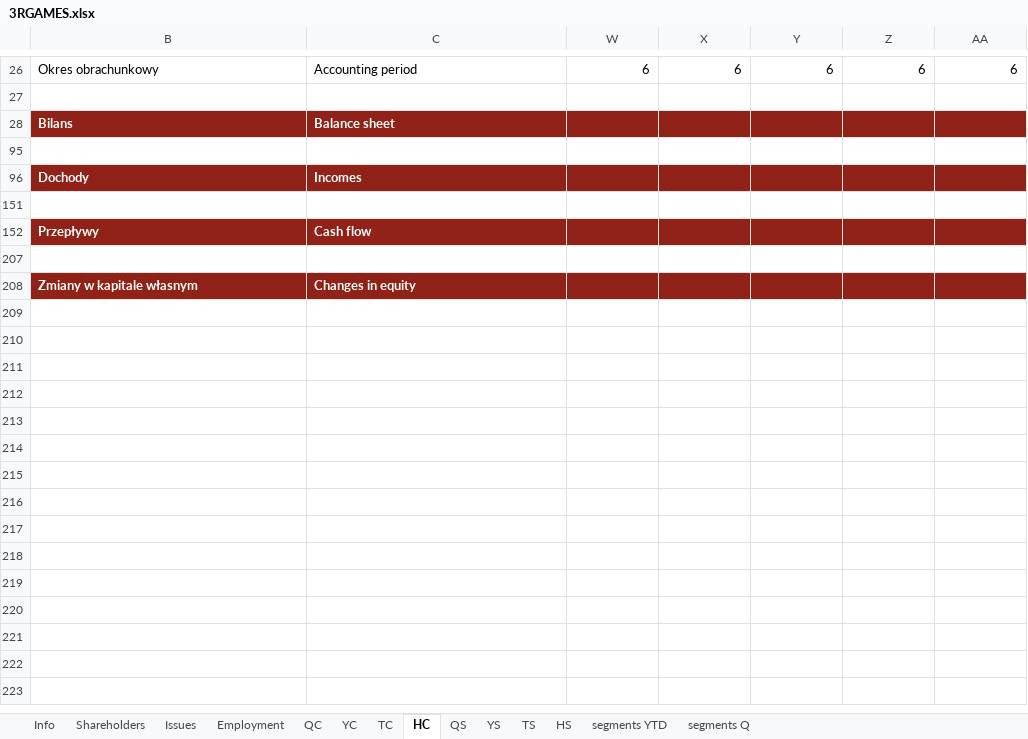
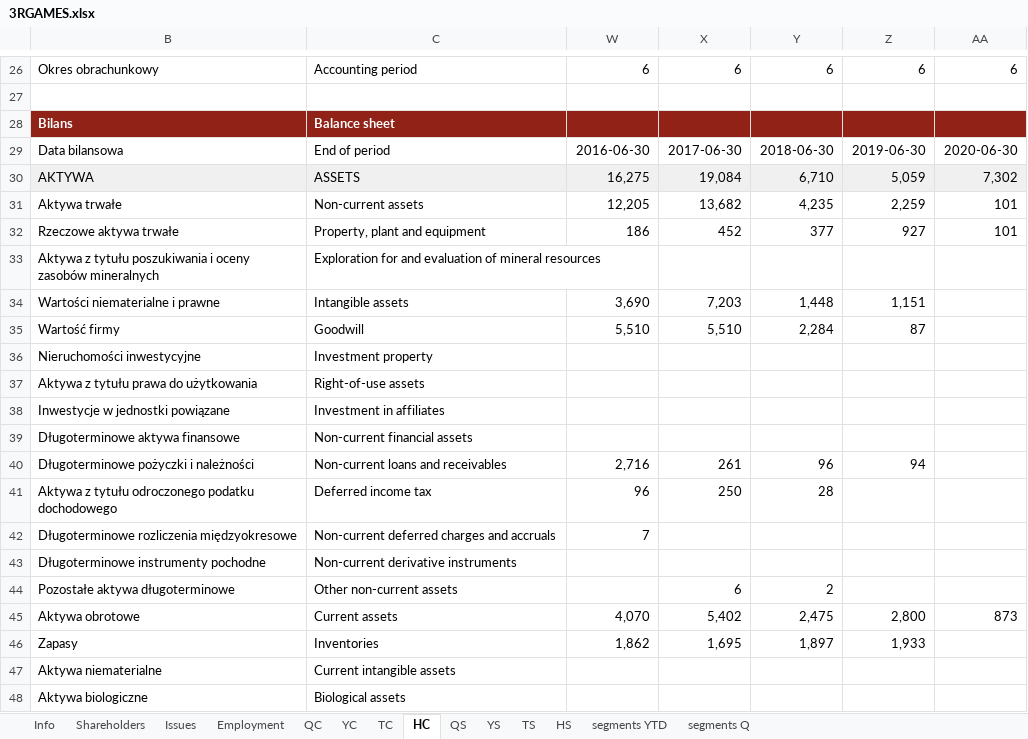
Before and after one commit to MehowBd/Evolutionary-optimization-of-the-capital-and-asset-structure, an Excel workbook: Companies_Balance_sheet/3RGAMES.xlsx, sheet HC, drawn as a sheet; only a part is shown, gaps mark what is left out; the shorter side is filled out with more unchanged rows; values as stored, in another font and other column widths than the file's, no borders; the diff covers the shown part only; the diff names each change by its address in the sheet, - before the commit and + after, or states it on an @@ line.

```diff
--- a/Companies_Balance_sheet/3RGAMES.xlsx (sheet HC)
+++ b/Companies_Balance_sheet/3RGAMES.xlsx (sheet HC)
+row 29: Data bilansowa | End of period | 2016-06-30 | 2017-06-30 | 2018-06-30 | 2019-06-30 | 2020-06-30
@@ row 30 unhidden: AKTYWA | ASSETS | 16,275 | 19,084 | 6,710 | 5,059 | 7,302 @@
@@ row 31 unhidden: Aktywa trwałe | Non-current assets | 12,205 | 13,682 | 4,235 | 2,259 | 101 @@
@@ row 32 unhidden: Rzeczowe aktywa trwałe | Property, plant and equipment | 186 | 452 | 377 | 927 | 101 @@
@@ row 33 unhidden: Aktywa z tytułu poszukiwania i oceny zasobów mineralnych | Exploration for and evaluation of mineral resources @@
@@ row 34 unhidden: Wartości niematerialne i prawne | Intangible assets | 3,690 | 7,203 | 1,448 | 1,151 @@
@@ row 35 unhidden: Wartość firmy | Goodwill | 5,510 | 5,510 | 2,284 | 87 @@
@@ row 36 unhidden: Nieruchomości inwestycyjne | Investment property @@
@@ row 37 unhidden: Aktywa z tytułu prawa do użytkowania | Right-of-use assets @@
@@ row 38 unhidden: Inwestycje w jednostki powiązane | Investment in affiliates @@
@@ row 39 unhidden: Długoterminowe aktywa finansowe | Non-current financial assets @@
@@ row 40 unhidden: Długoterminowe pożyczki i należności | Non-current loans and receivables | 2,716 | 261 | 96 | 94 @@
@@ row 41 unhidden: Aktywa z tytułu odroczonego podatku dochodowego | Deferred income tax | 96 | 250 | 28 @@
@@ row 42 unhidden: Długoterminowe rozliczenia międzyokresowe | Non-current deferred charges and accruals | 7 @@
@@ row 43 unhidden: Długoterminowe instrumenty pochodne | Non-current derivative instruments @@
@@ row 44 unhidden: Pozostałe aktywa długoterminowe | Other non-current assets |  | 6 | 2 @@
@@ row 45 unhidden: Aktywa obrotowe | Current assets | 4,070 | 5,402 | 2,475 | 2,800 | 873 @@
@@ row 46 unhidden: Zapasy | Inventories | 1,862 | 1,695 | 1,897 | 1,933 @@
@@ row 47 unhidden: Aktywa niematerialne | Current intangible assets @@
@@ row 48 unhidden: Aktywa biologiczne | Biological assets @@
```
Also changed, not shown: 2 added rows and 44 hidden or unhidden rows elsewhere in this sheet, sheet YC, sheet QC, Companies_Balance_sheet/AMREST.xlsx, 3 other files.
